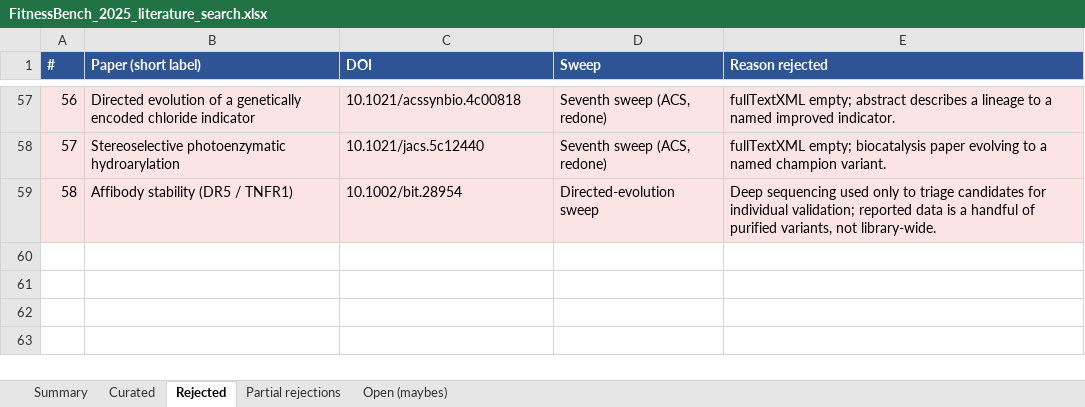
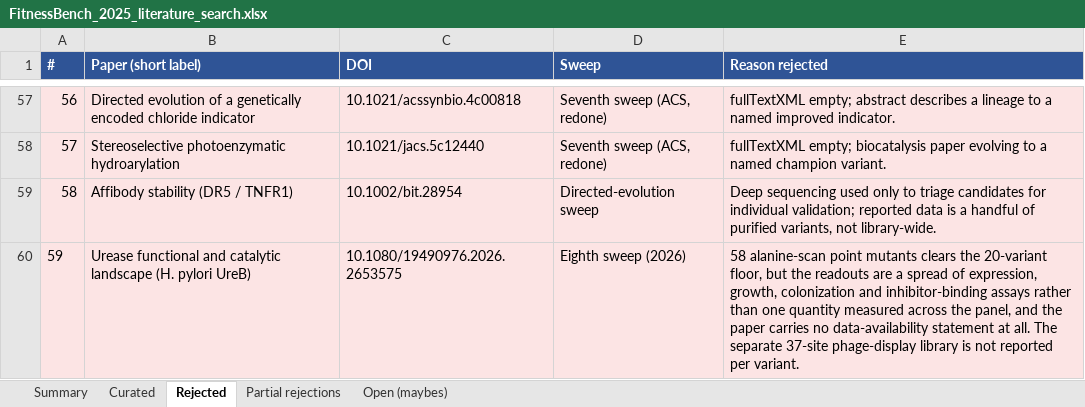
Before and after one commit to JYT86/fitnessbench, an Excel workbook: FitnessBench_2025_literature_search.xlsx, sheet Rejected, drawn as a sheet; only a part is shown, gaps mark what is left out; values as stored, in another font and other column widths than the file's, no borders; the diff names each change by its address in the sheet, - before the commit and + after, or states it on an @@ line.

```diff
--- a/FitnessBench_2025_literature_search.xlsx (sheet Rejected)
+++ b/FitnessBench_2025_literature_search.xlsx (sheet Rejected)
+row 60: 59 | Urease functional and catalytic landscape (H. pylori UreB) | 10.1080/19490976.2026.2653575 | Eighth sweep (2026) | 58 alanine-scan point mutants clears the 20-variant floor, but the readouts are a spread of expression, growth, colonization and inhibitor-binding assays rather than one quantity measured across the panel, and the paper carries no data-availability statement at all. The separate 37-site phage-display library is not reported per variant.
```
Also changed, not shown: sheet Summary, sheet Open (maybes), sheet Curated, 1 other file.
